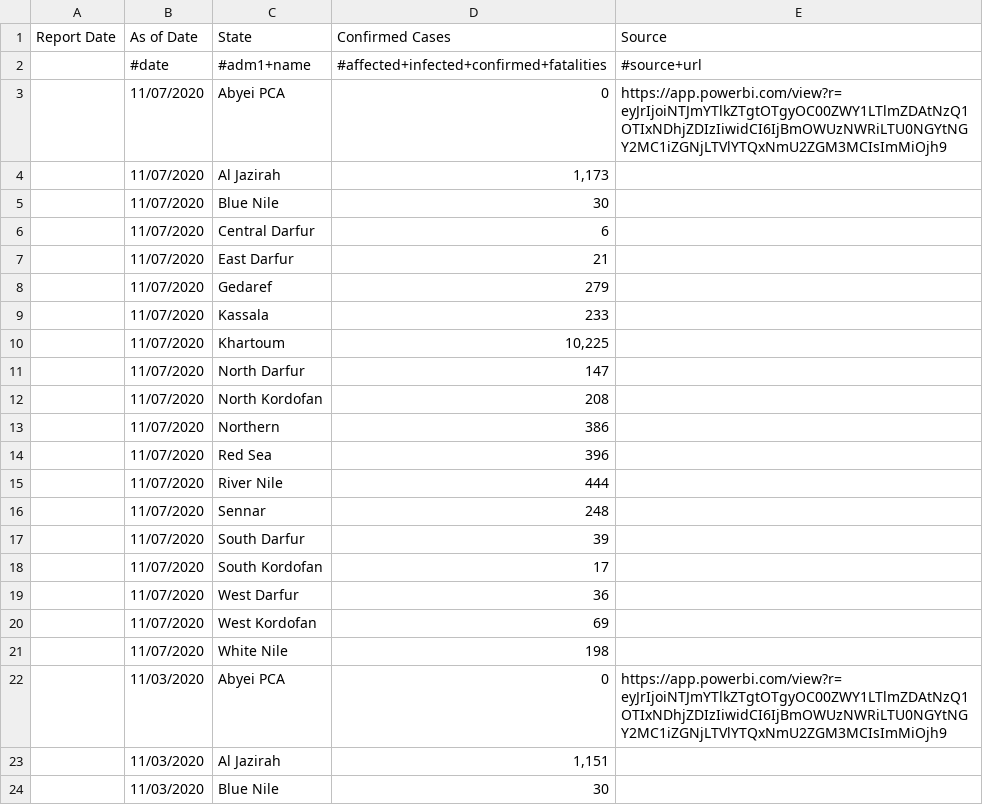
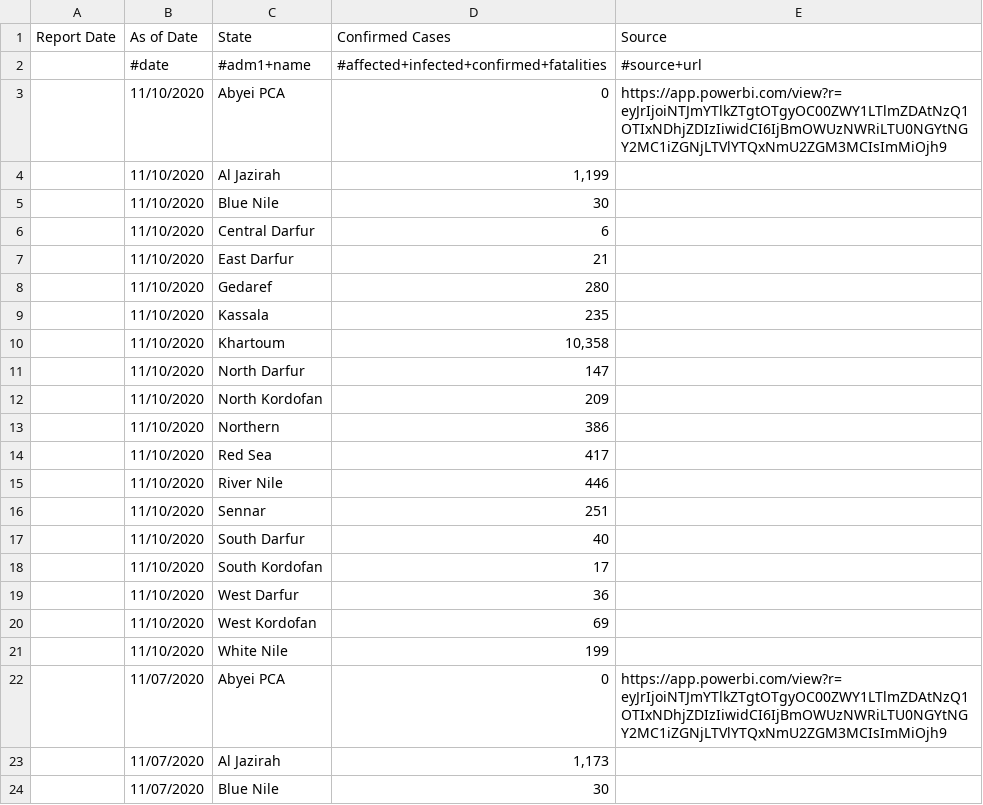
Before and after one commit to muchemwal/pa-COVID-model-parameterization, a CSV file: Inputs/SDN/COVID/covid_data.csv, drawn as a sheet; only a part is shown; the shorter side is filled out with more unchanged rows; the diff names each change by its address in the sheet, - before the commit and + after, or states it on an @@ line.

```diff
--- a/Inputs/SDN/COVID/covid_data.csv
+++ b/Inputs/SDN/COVID/covid_data.csv
+row 3:  | 11/10/2020 | Abyei PCA | 0 | https://app.powerbi.com/view?r=eyJrIjoiNTJmYTlkZTgtOTgyOC00ZWY1LTlmZDAtNzQ1OTIxNDhjZDIzIiwidCI6IjBmOWUzNWRiLTU0NGYtNGY2MC1iZGNjLTVlYTQxNmU2ZGM3MCIsImMiOjh9
+row 4:  | 11/10/2020 | Al Jazirah | 1,199
+row 5:  | 11/10/2020 | Blue Nile | 30
+row 6:  | 11/10/2020 | Central Darfur | 6
+row 7:  | 11/10/2020 | East Darfur | 21
+row 8:  | 11/10/2020 | Gedaref | 280
+row 9:  | 11/10/2020 | Kassala | 235
+row 10:  | 11/10/2020 | Khartoum | 10,358
+row 11:  | 11/10/2020 | North Darfur | 147
+row 12:  | 11/10/2020 | North Kordofan | 209
+row 13:  | 11/10/2020 | Northern | 386
+row 14:  | 11/10/2020 | Red Sea | 417
+row 15:  | 11/10/2020 | River Nile | 446
+row 16:  | 11/10/2020 | Sennar | 251
+row 17:  | 11/10/2020 | South Darfur | 40
+row 18:  | 11/10/2020 | South Kordofan | 17
+row 19:  | 11/10/2020 | West Darfur | 36
+row 20:  | 11/10/2020 | West Kordofan | 69
+row 21:  | 11/10/2020 | White Nile | 199
```
Also changed, not shown: 4 other files.
